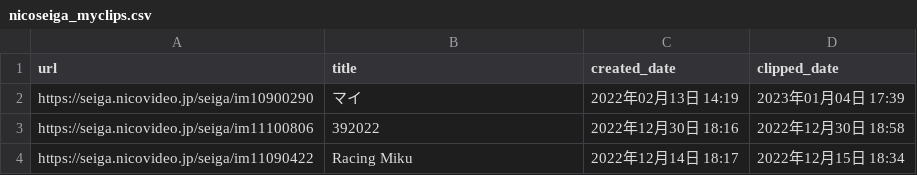
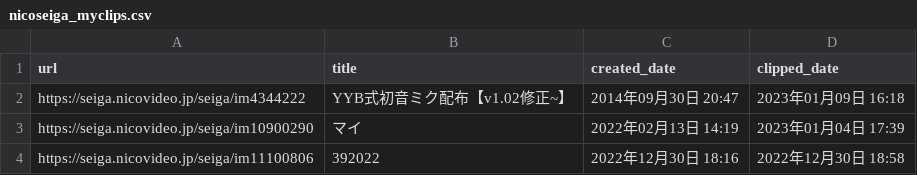
Before and after one commit to stepney141/favs, a CSV file: nicoseiga/nicoseiga_myclips.csv, drawn as a sheet; only a part is shown; the shorter side is filled out with more unchanged rows; the diff names each change by its address in the sheet, - before the commit and + after, or states it on an @@ line.

```diff
--- a/nicoseiga/nicoseiga_myclips.csv
+++ b/nicoseiga/nicoseiga_myclips.csv
+row 2: https://seiga.nicovideo.jp/seiga/im4344222 | YYB式初音ミク配布【v1.02修正~】 | 2014年09月30日 20:47 | 2023年01月09日 16:18
```
Also changed, not shown: github_stars/starred_repos.csv, note_favs/note_favorites.csv, 4 other files.
